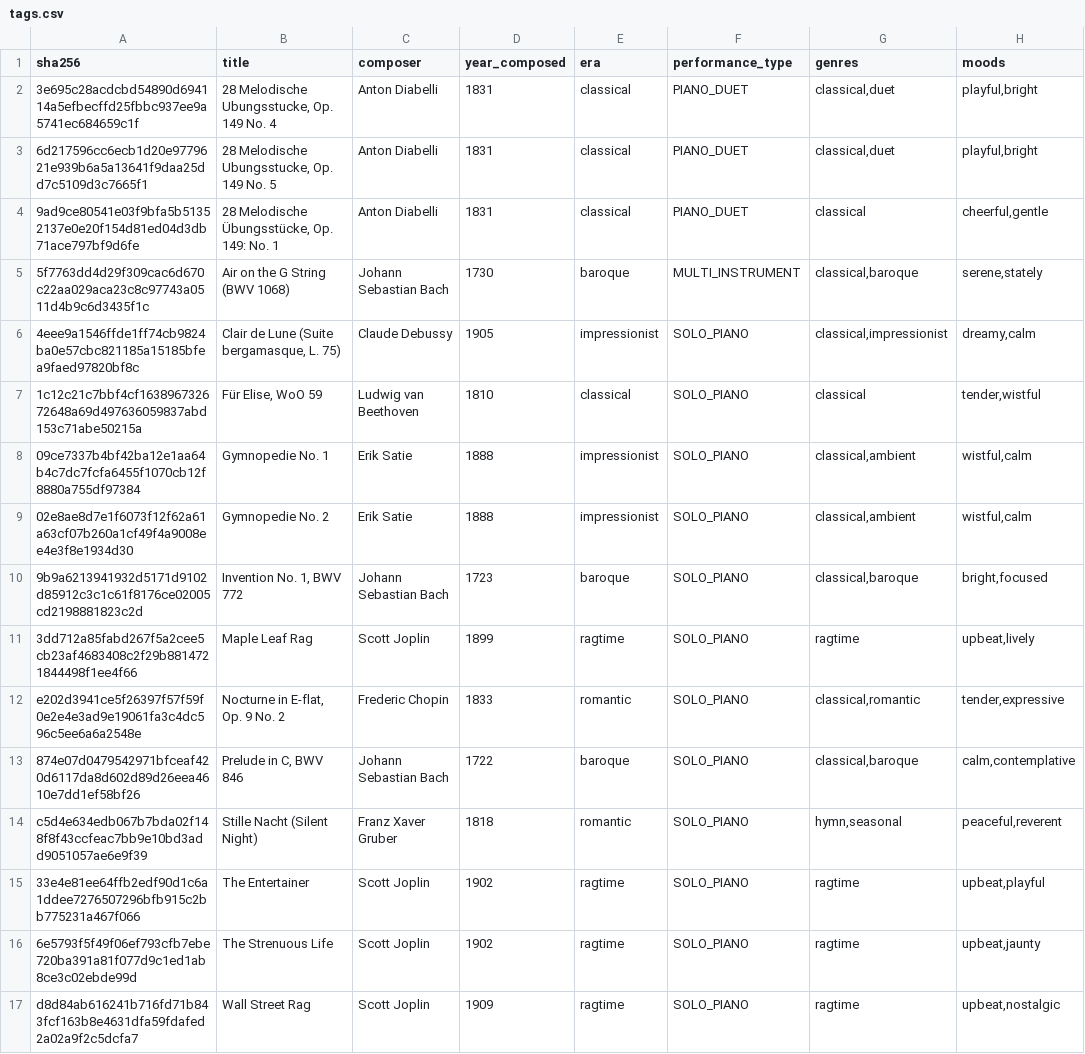
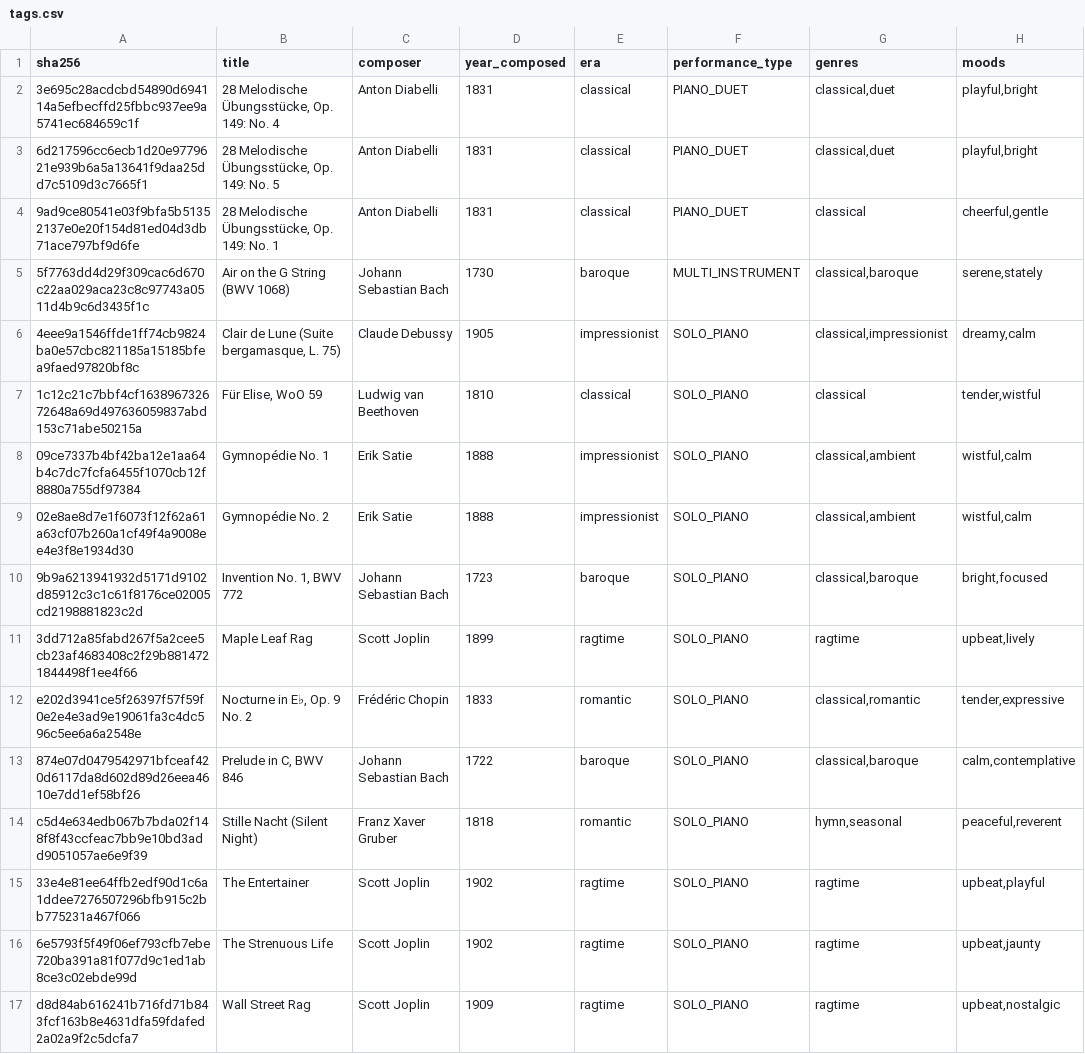
Before and after one commit to kurthamm/openorchestrion, a CSV file: music/starter/tags.csv, drawn as a sheet; only a part is shown; the diff names each change by its address in the sheet, - before the commit and + after, or states it on an @@ line.

Commit message:
Name the new starter titles consistently (#60)
Refs #9. Normalizes descriptive titles and composer spelling for the newly added Diabelli, Satie, and Chopin entries without changing rights evidence or content hashes.

```diff
--- a/music/starter/tags.csv
+++ b/music/starter/tags.csv
-B2 (title): 28 Melodische Ubungsstucke, Op. 149 No. 4
+B2 (title): 28 Melodische Übungsstücke, Op. 149: No. 4
-B3 (title): 28 Melodische Ubungsstucke, Op. 149 No. 5
+B3 (title): 28 Melodische Übungsstücke, Op. 149: No. 5
-B8 (title): Gymnopedie No. 1
+B8 (title): Gymnopédie No. 1
-B9 (title): Gymnopedie No. 2
+B9 (title): Gymnopédie No. 2
-B12 (title): Nocturne in E-flat, Op. 9 No. 2
+B12 (title): Nocturne in E♭, Op. 9 No. 2
-C12 (composer): Frederic Chopin
+C12 (composer): Frédéric Chopin
```
